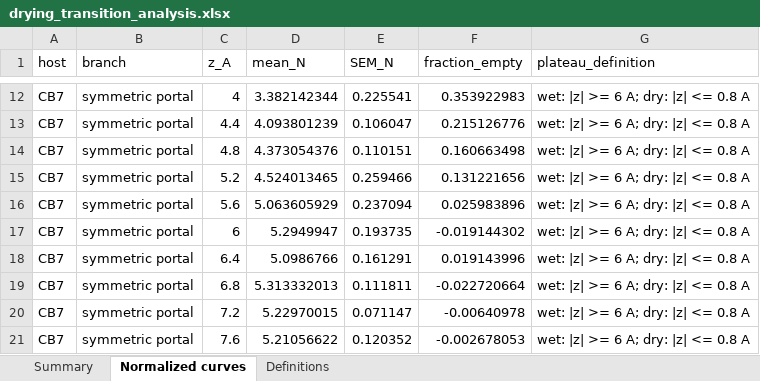
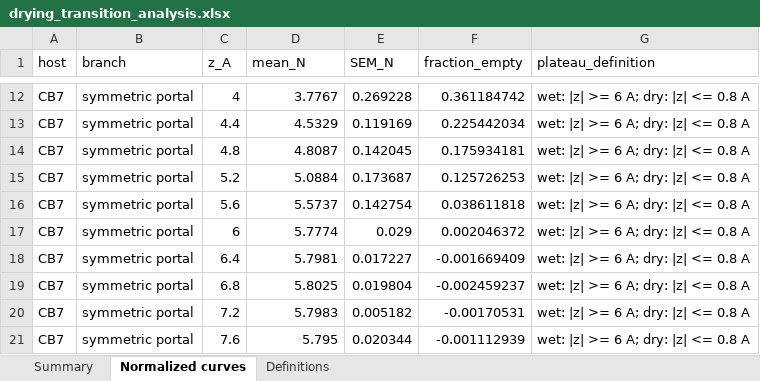
Before and after one commit to jakobschanzer/research-portfolio, an Excel workbook: projects/high-energy-water/data/derived/drying_transition_analysis.xlsx, sheet Normalized curves, drawn as a sheet; only a part is shown, gaps mark what is left out; values as stored, in another font and other column widths than the file's, no borders; the diff covers the shown part only; the diff names each change by its address in the sheet, - before the commit and + after, or states it on an @@ line.

```diff
--- a/projects/high-energy-water/data/derived/drying_transition_analysis.xlsx (sheet Normalized curves)
+++ b/projects/high-energy-water/data/derived/drying_transition_analysis.xlsx (sheet Normalized curves)
-D12 (mean_N): 3.382142344
+D12 (mean_N): 3.7767
-E12 (SEM_N): 0.225541
+E12 (SEM_N): 0.269228
-F12 (fraction_empty): 0.353922983
+F12 (fraction_empty): 0.361184742
-D13 (mean_N): 4.093801239
+D13 (mean_N): 4.5329
-E13 (SEM_N): 0.106047
+E13 (SEM_N): 0.119169
-F13 (fraction_empty): 0.215126776
+F13 (fraction_empty): 0.225442034
-D14 (mean_N): 4.373054376
+D14 (mean_N): 4.8087
-E14 (SEM_N): 0.110151
+E14 (SEM_N): 0.142045
-F14 (fraction_empty): 0.160663498
+F14 (fraction_empty): 0.175934181
-D15 (mean_N): 4.524013465
+D15 (mean_N): 5.0884
-E15 (SEM_N): 0.259466
+E15 (SEM_N): 0.173687
-F15 (fraction_empty): 0.131221656
+F15 (fraction_empty): 0.125726253
-D16 (mean_N): 5.063605929
+D16 (mean_N): 5.5737
-E16 (SEM_N): 0.237094
+E16 (SEM_N): 0.142754
-F16 (fraction_empty): 0.025983896
+F16 (fraction_empty): 0.038611818
-D17 (mean_N): 5.2949947
+D17 (mean_N): 5.7774
-E17 (SEM_N): 0.193735
+E17 (SEM_N): 0.029
-F17 (fraction_empty): -0.019144302
+F17 (fraction_empty): 0.002046372
-D18 (mean_N): 5.0986766
+D18 (mean_N): 5.7981
-E18 (SEM_N): 0.161291
+E18 (SEM_N): 0.017227
-F18 (fraction_empty): 0.019143996
+F18 (fraction_empty): -0.001669409
-D19 (mean_N): 5.313332013
+D19 (mean_N): 5.8025
-E19 (SEM_N): 0.111811
+E19 (SEM_N): 0.019804
-F19 (fraction_empty): -0.022720664
+F19 (fraction_empty): -0.002459237
-D20 (mean_N): 5.22970015
+D20 (mean_N): 5.7983
-E20 (SEM_N): 0.071147
+E20 (SEM_N): 0.005182
-F20 (fraction_empty): -0.00640978
+F20 (fraction_empty): -0.00170531
-D21 (mean_N): 5.21056622
+D21 (mean_N): 5.795
-E21 (SEM_N): 0.120352
+E21 (SEM_N): 0.020344
-F21 (fraction_empty): -0.002678053
+F21 (fraction_empty): -0.001112939
```
Also changed, not shown: 48 edited cells elsewhere in this sheet, sheet Summary, sheet Definitions, projects/high-energy-water/data/derived/occupancy_moments.xlsx, projects/high-energy-water/data/derived/pn_fattail_fits.xlsx, 24 other files.
